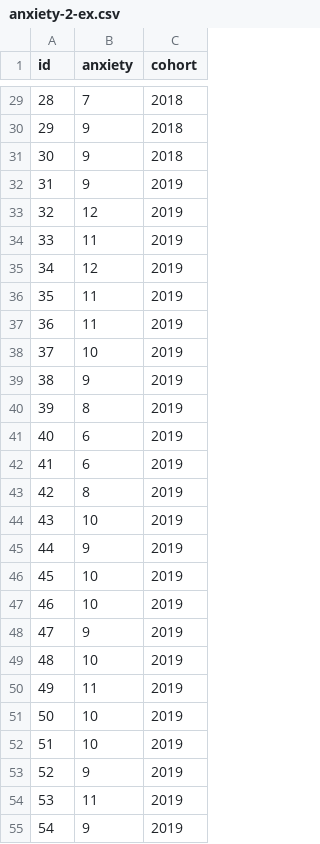
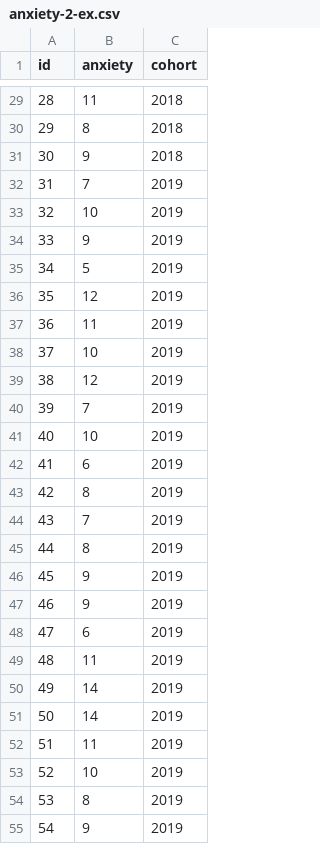
Before and after one commit to ManuelVU/psych-10c, a CSV file: data/week-3/anxiety-2-ex.csv, drawn as a sheet; only a part is shown, gaps mark what is left out; the diff covers the shown part only.

```diff
--- a/data/week-3/anxiety-2-ex.csv
+++ b/data/week-3/anxiety-2-ex.csv
@@ -29,27 +29,27 @@ id,anxiety,cohort
-28,7,2018
-29,9,2018
+28,11,2018
+29,8,2018
 30,9,2018
-31,9,2019
-32,12,2019
-33,11,2019
-34,12,2019
-35,11,2019
+31,7,2019
+32,10,2019
+33,9,2019
+34,5,2019
+35,12,2019
 36,11,2019
 37,10,2019
-38,9,2019
-39,8,2019
-40,6,2019
+38,12,2019
+39,7,2019
+40,10,2019
 41,6,2019
 42,8,2019
-43,10,2019
-44,9,2019
-45,10,2019
-46,10,2019
-47,9,2019
-48,10,2019
-49,11,2019
-50,10,2019
-51,10,2019
-52,9,2019
-53,11,2019
+43,7,2019
+44,8,2019
+45,9,2019
+46,9,2019
+47,6,2019
+48,11,2019
+49,14,2019
+50,14,2019
+51,11,2019
+52,10,2019
+53,8,2019
 54,9,2019
```
Also changed, not shown: 53 edited cells elsewhere in this file, data/week-3/anxiety-1-ex.csv, 2 other files.
